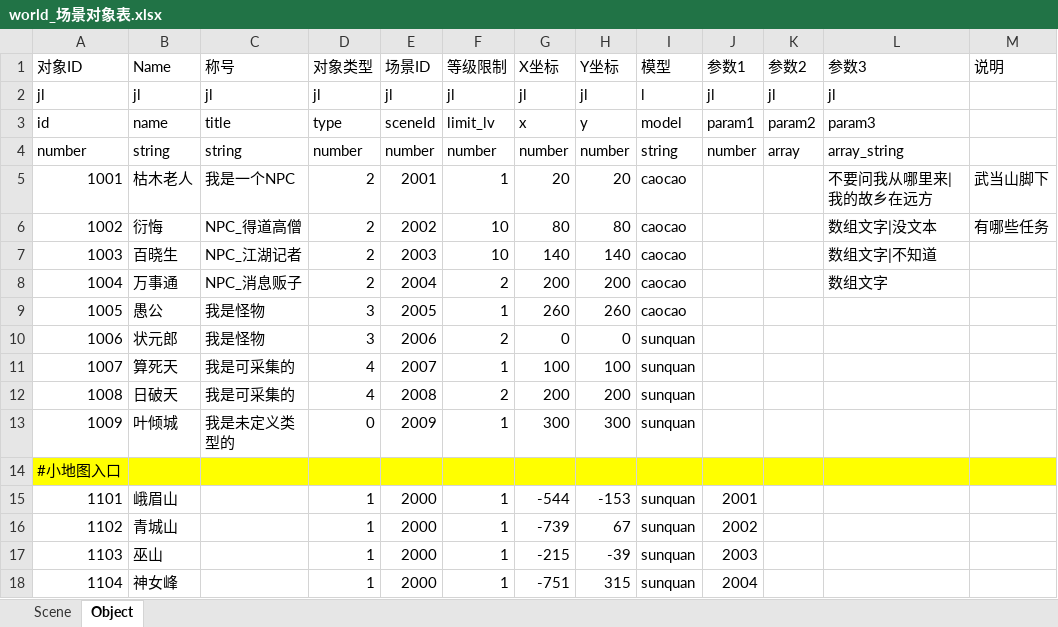
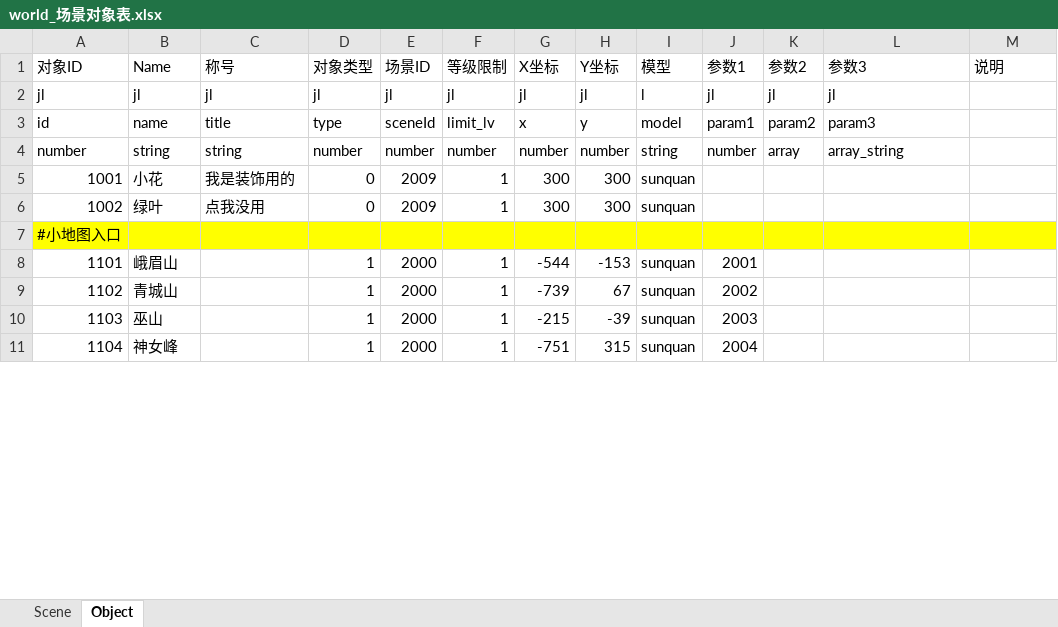
Before and after one commit to preboy/gworld, an Excel workbook: plan/excel/world_场景对象表.xlsx, sheet Object, drawn as a sheet; only a part is shown; values as stored, in another font and other column widths than the file's, no borders; removed rows and columns are numbered as before the commit, all else as after; the diff covers the shown part only; the diff names each change by its address in the sheet, - before the commit and + after, or states it on an @@ line.

```diff
--- a/plan/excel/world_场景对象表.xlsx (sheet Object)
+++ b/plan/excel/world_场景对象表.xlsx (sheet Object)
-B5 (Name): 枯木老人
+B5 (Name): 小花
-C5 (称号): 我是一个NPC
+C5 (称号): 我是装饰用的
-D5 (对象类型): 2
+D5 (对象类型): 0
-E5 (场景ID): 2001
+E5 (场景ID): 2009
-G5 (X坐标): 20
+G5 (X坐标): 300
-H5 (Y坐标): 20
+H5 (Y坐标): 300
-I5 (模型): caocao
+I5 (模型): sunquan
-L5 (参数3): 不要问我从哪里来|我的故乡在远方
+L5 (参数3): (empty)
-M5 (说明): 武当山脚下
+M5 (说明): (empty)
-row 6: 1002 | 衍悔 | NPC_得道高僧 | 2 | 2002 | 10 | 80 | 80 | caocao |  |  | 数组文字|没文本 | 有哪些任务
-row 7: 1003 | 百晓生 | NPC_江湖记者 | 2 | 2003 | 10 | 140 | 140 | caocao |  |  | 数组文字|不知道
-row 8: 1004 | 万事通 | NPC_消息贩子 | 2 | 2004 | 2 | 200 | 200 | caocao |  |  | 数组文字
-row 9: 1005 | 愚公 | 我是怪物 | 3 | 2005 | 1 | 260 | 260 | caocao
-row 10: 1006 | 状元郎 | 我是怪物 | 3 | 2006 | 2 | 0 | 0 | sunquan
-row 11: 1007 | 算死天 | 我是可采集的 | 4 | 2007 | 1 | 100 | 100 | sunquan
-row 12: 1008 | 日破天 | 我是可采集的 | 4 | 2008 | 2 | 200 | 200 | sunquan
-A6 (对象ID): 1009
+A6 (对象ID): 1002
-B6 (Name): 叶倾城
+B6 (Name): 绿叶
-C6 (称号): 我是未定义类型的
+C6 (称号): 点我没用
```
Also changed, not shown: 39 added rows and 42 edited cells elsewhere in this sheet, 1 other file.
